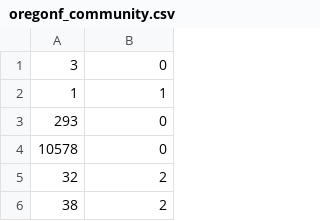
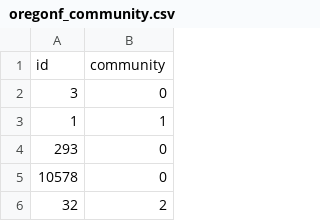
Before and after one commit to SELF-T-YY/New_for_react, a CSV file: data/oregonf_community.csv, drawn as a sheet; only a part is shown; the shorter side is filled out with more unchanged rows.

```diff
--- a/data/oregonf_community.csv
+++ b/data/oregonf_community.csv
@@ -1 +1,2 @@
+id,community
 3,0
```
Also changed, not shown: 7 other files.
